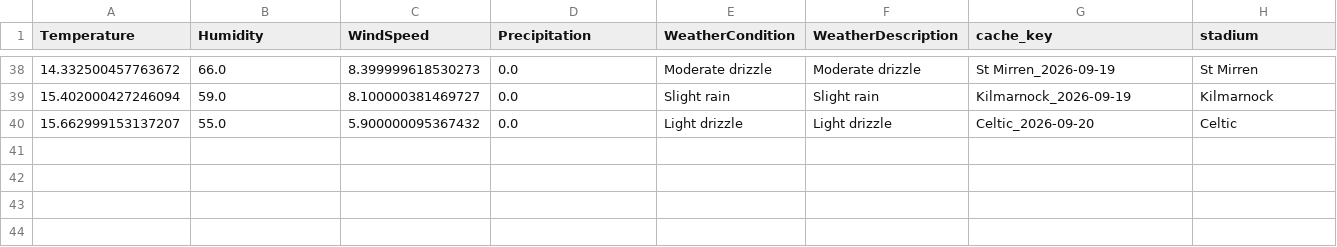
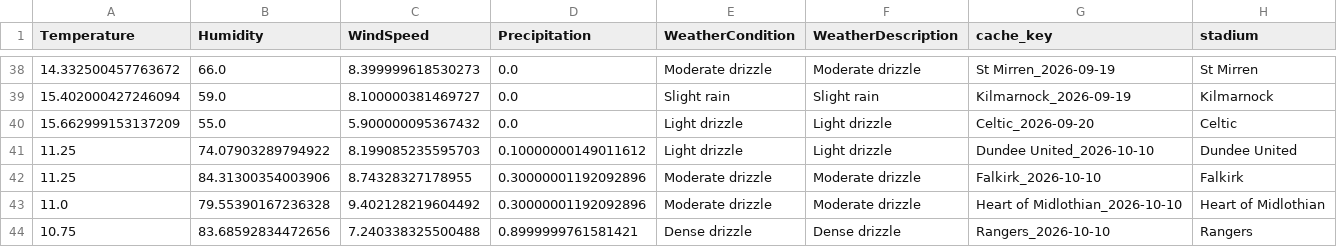
Before and after one commit to gmalbert/scotland-premiership, a CSV file: data_files/weather_cache_scotland.csv, drawn as a sheet; only a part is shown, gaps mark what is left out.

```diff
--- a/data_files/weather_cache_scotland.csv
+++ b/data_files/weather_cache_scotland.csv
@@ -39,2 +39,6 @@ Temperature,Humidity,WindSpeed,Precipitation,WeatherCondition,WeatherDescription
 15.402000427246094,59.0,8.100000381469727,0.0,Slight rain,Slight rain,Kilmarnock_2026-09-19,Kilmarnock
-15.662999153137207,55.0,5.900000095367432,0.0,Light drizzle,Light drizzle,Celtic_2026-09-20,Celtic
+15.662999153137209,55.0,5.900000095367432,0.0,Light drizzle,Light drizzle,Celtic_2026-09-20,Celtic
+11.25,74.07903289794922,8.199085235595703,0.10000000149011612,Light drizzle,Light drizzle,Dundee United_2026-10-10,Dundee United
+11.25,84.31300354003906,8.74328327178955,0.30000001192092896,Moderate drizzle,Moderate drizzle,Falkirk_2026-10-10,Falkirk
+11.0,79.55390167236328,9.402128219604492,0.30000001192092896,Moderate drizzle,Moderate drizzle,Heart of Midlothian_2026-10-10,Heart of Midlothian
+10.75,83.68592834472656,7.240338325500488,0.8999999761581421,Dense drizzle,Dense drizzle,Rangers_2026-10-10,Rangers
```
Also changed, not shown: data_files/poisson_metrics_history.csv, data_files/upcoming_fixtures.csv, 14 other files.
